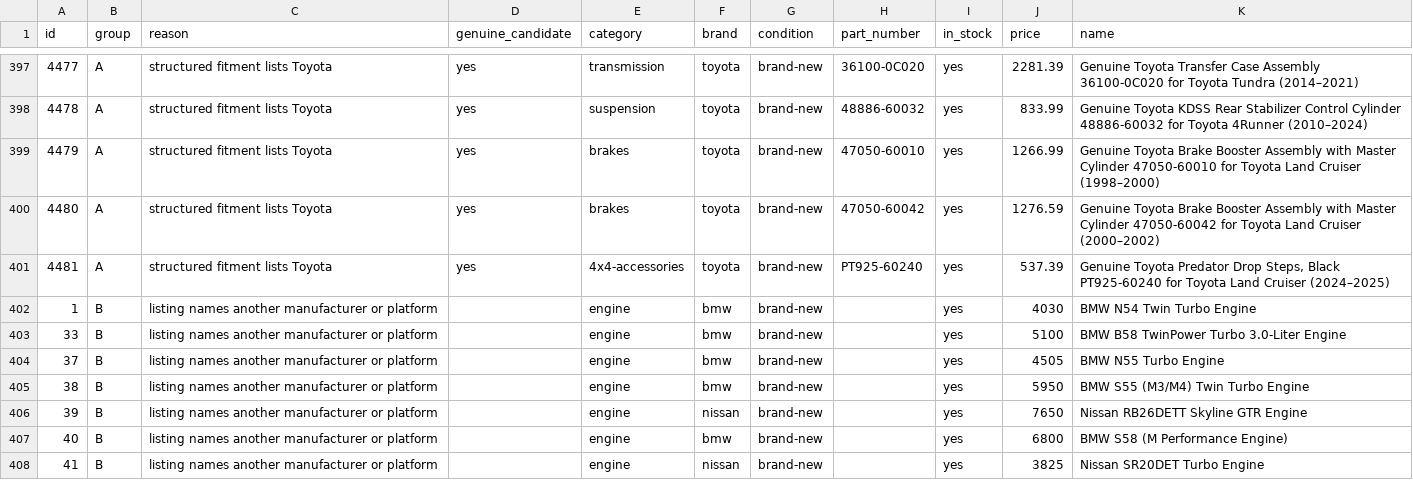
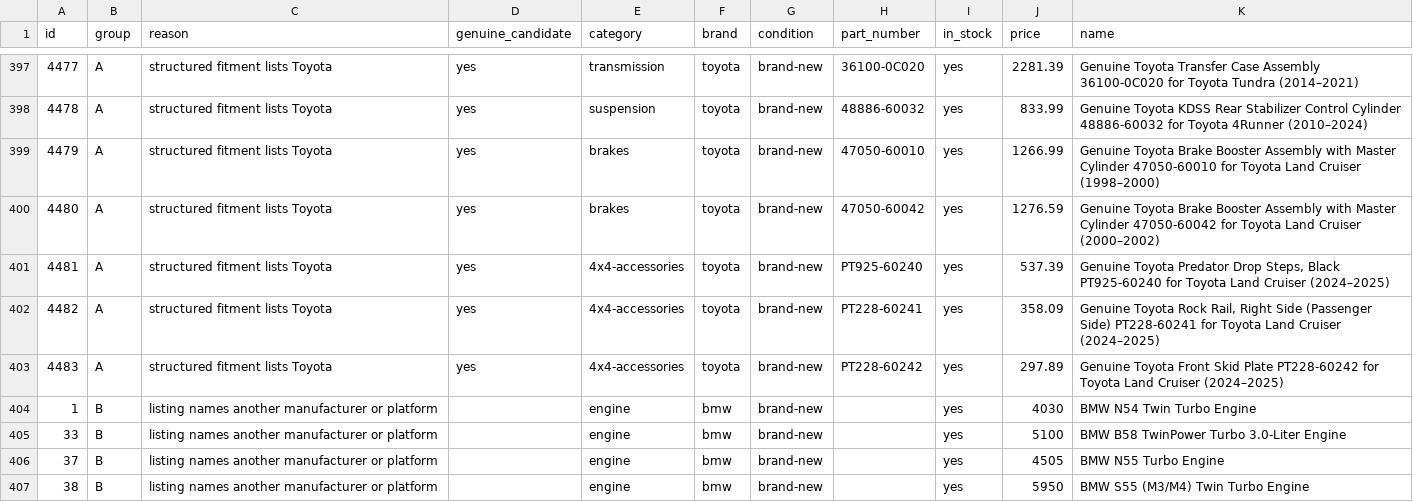
Before and after one commit to drivoraparts/drivoraparts, a CSV file: docs/toyota-catalog-audit.csv, drawn as a sheet; only a part is shown, gaps mark what is left out; the shorter side is filled out with more unchanged rows; the diff names each change by its address in the sheet, - before the commit and + after, or states it on an @@ line.

```diff
--- a/docs/toyota-catalog-audit.csv
+++ b/docs/toyota-catalog-audit.csv
+row 402: 4482 | A | structured fitment lists Toyota | yes | 4x4-accessories | toyota | brand-new | PT228-60241 | yes | 358.09 | Genuine Toyota Rock Rail, Right Side (Passenger Side) PT228-60241 for Toyota Land Cruiser (2024–2025)
+row 403: 4483 | A | structured fitment lists Toyota | yes | 4x4-accessories | toyota | brand-new | PT228-60242 | yes | 297.89 | Genuine Toyota Front Skid Plate PT228-60242 for Toyota Land Cruiser (2024–2025)
```
Also changed, not shown: 14 other files.
